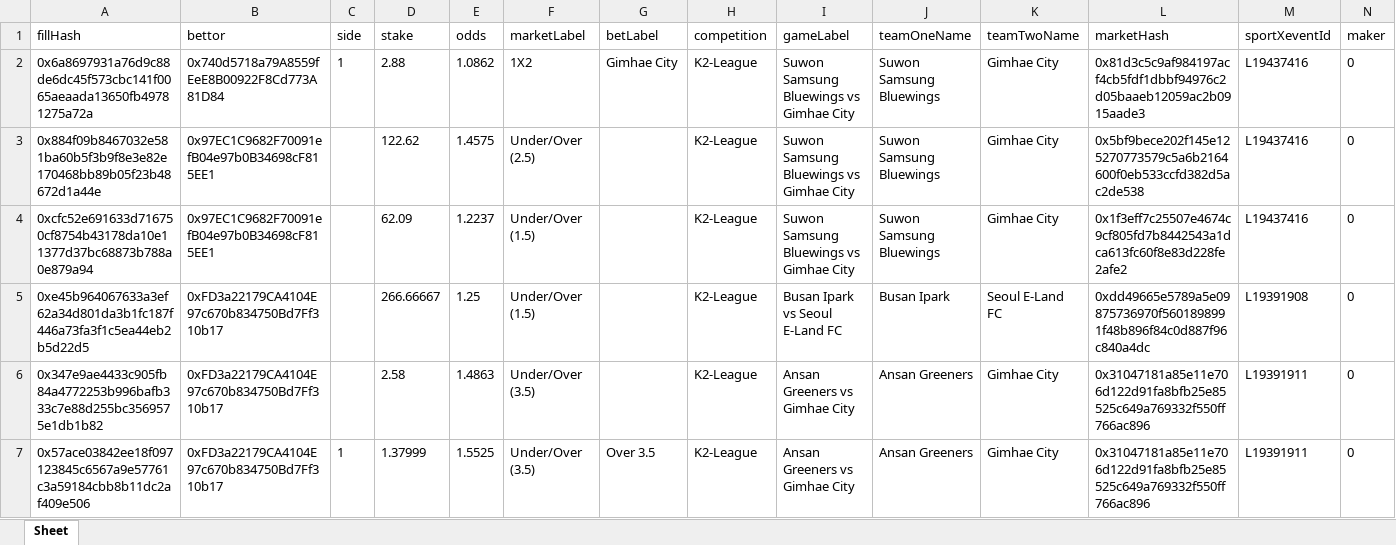
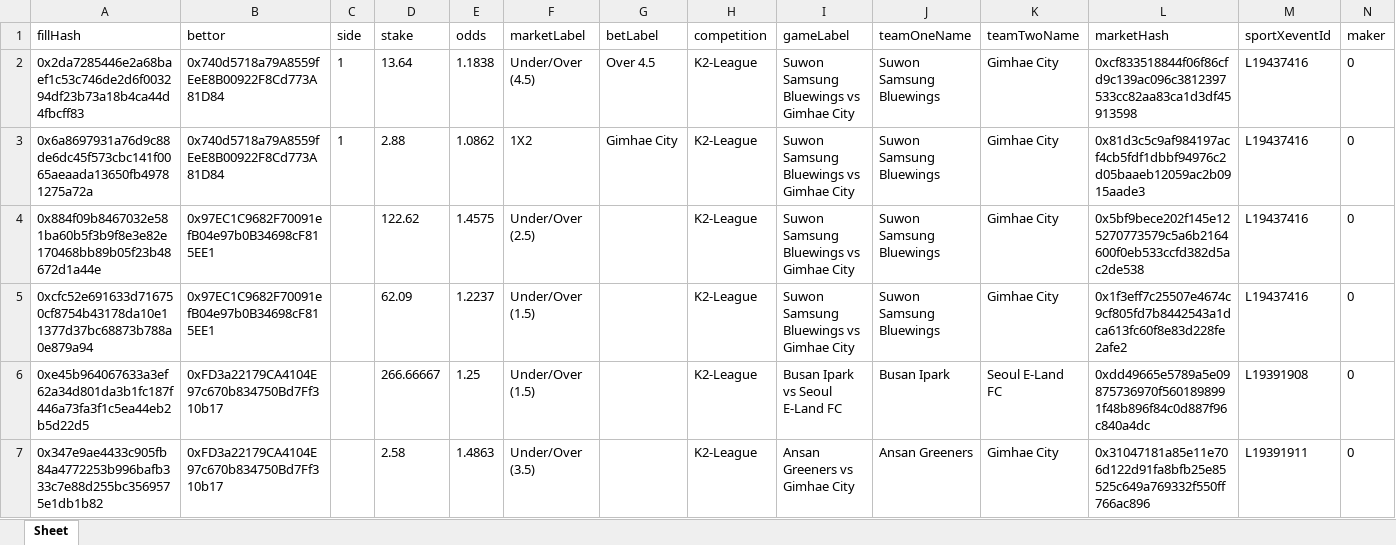
Before and after one commit to aimidas1/transactions_sxbet, an Excel workbook: data/sxbet/ligas/K2-League/trades.xlsx, sheet Sheet, drawn as a sheet; only a part is shown; the shorter side is filled out with more unchanged rows; values as stored, in another font and other column widths than the file's, no borders; rows hold the shown columns only; the diff names each change by its address in the sheet, - before the commit and + after, or states it on an @@ line.

Commit message:
Update soccer trades 2026-08-06 05:01:30 UTC

```diff
--- a/data/sxbet/ligas/K2-League/trades.xlsx (sheet Sheet)
+++ b/data/sxbet/ligas/K2-League/trades.xlsx (sheet Sheet)
+row 2: 0x2da7285446e2a68baef1c53c746de2d6f003294df23b73a18b4ca44d4fbcff83 | 0x740d5718a79A8559fEeE8B00922F8Cd773A81D84 | 1 | 13.64 | 1.1838 | Under/Over (4.5) | Over 4.5 | K2-League | Suwon Samsung Bluewings vs Gimhae City | Suwon Samsung Bluewings | Gimhae City | 0xcf833518844f06f86cfd9c139ac096c3812397533cc82aa83ca1d3df45913598 | L19437416 | 0
```
Also changed, not shown: data/sxbet/ligas/Champions League_UEFA/trades.xlsx, data/sxbet/ligas/Europa League_UEFA/trades.xlsx, 11 other files.
